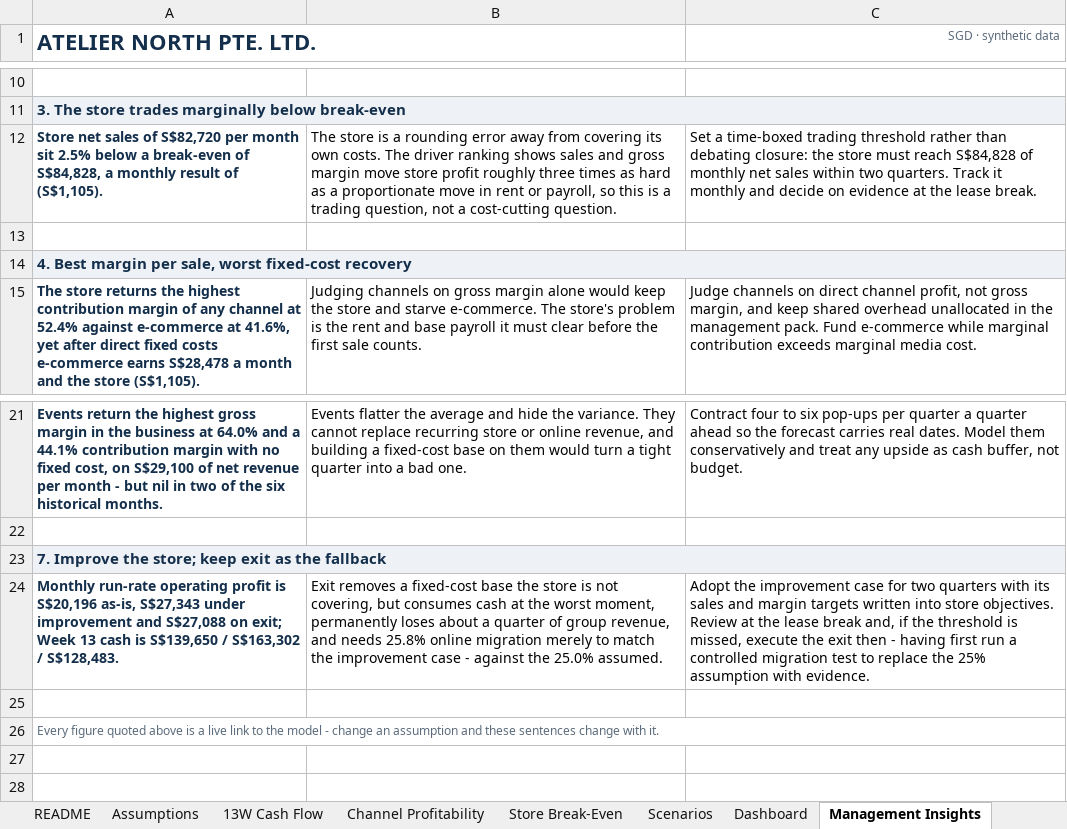
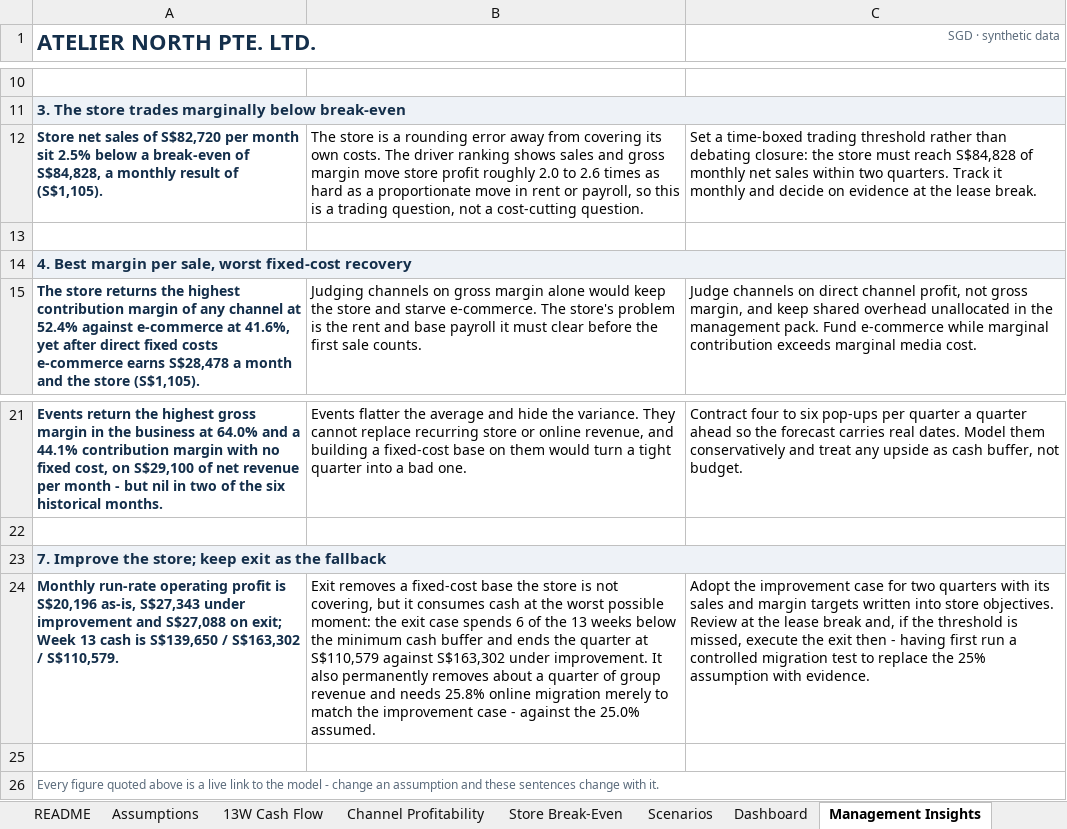
Before and after one commit to siddik-analytics/retail-fpa-cashflow-model, an Excel workbook: model/Atelier_North_FPA_Model.xlsx, sheet Management Insights, drawn as a sheet; only a part is shown, gaps mark what is left out; values as stored, in another font and other column widths than the file's, no borders; the diff names each change by its address in the sheet, - before the commit and + after, or states it on an @@ line.

```diff
--- a/model/Atelier_North_FPA_Model.xlsx (sheet Management Insights)
+++ b/model/Atelier_North_FPA_Model.xlsx (sheet Management Insights)
-B12: …profit roughly three times as…
+B12: …profit roughly 2.0 to 2.6 times as…
-A24 (ATELIER NORTH PTE. LTD.): …S$163,302 / S$128,483.
+A24 (ATELIER NORTH PTE. LTD.): …S$163,302 / S$110,579.
-B24: …covering, but consumes cash at the worst moment, permanently loses about a quarter of group revenue, and needs…
+B24: …covering, but it consumes cash at the worst possible moment: the exit case spends 6 of the 13 weeks below the minimum cash buffer and ends the quarter at S$110,579 against S$163,302 under improvement. It also permanently removes about a quarter of group revenue and needs…
```
Also changed, not shown: sheet Scenarios, sheet 13W Cash Flow, sheet Controls, sheet Dashboard, sheet Assumptions, sheet README, formulas that keep their value, charts or pictures, 2 other files.
